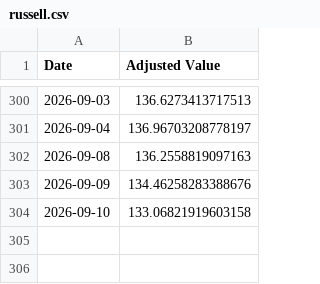
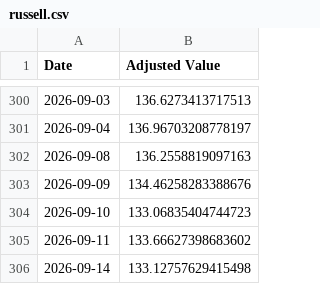
Before and after one commit to genPerms/ChatGPT-Micro-Cap-Experiment, a CSV file: Frontend/Baseline CSVs/russell.csv, drawn as a sheet; only a part is shown, gaps mark what is left out.

```diff
--- a/Frontend/Baseline CSVs/russell.csv
+++ b/Frontend/Baseline CSVs/russell.csv
@@ -303,2 +303,4 @@ Date,Adjusted Value
 2026-09-09,134.46258283388676
-2026-09-10,133.06821919603158
+2026-09-10,133.06835404744723
+2026-09-11,133.66627398683602
+2026-09-14,133.12757629415498
```
Also changed, not shown: Frontend/Baseline CSVs/sp500.csv, Scripts and CSV Files/Daily Updates.csv, 1 other file.
